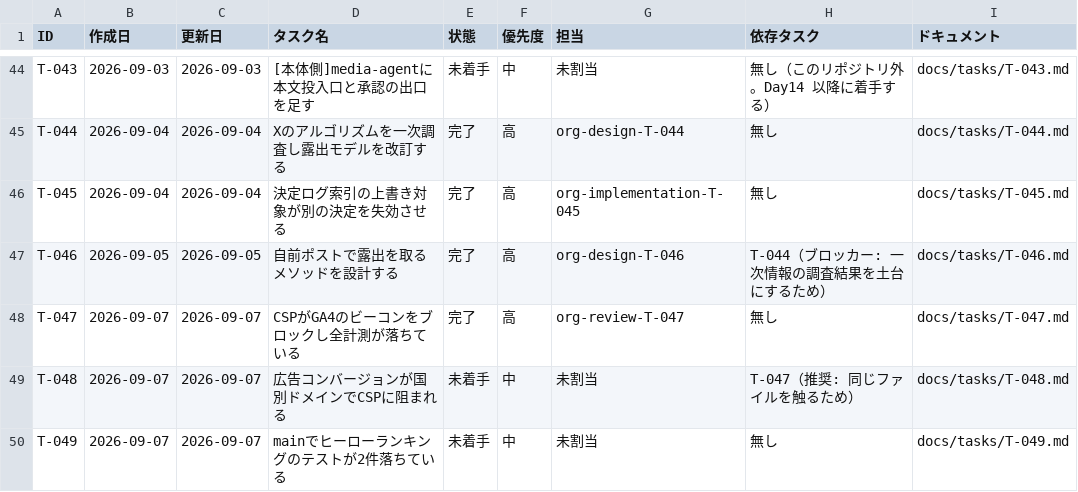
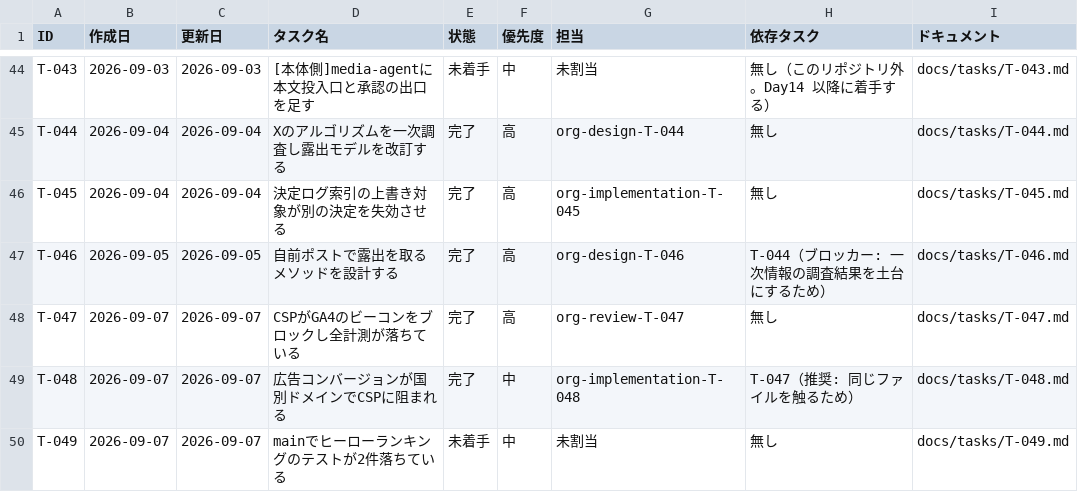
Before and after one commit to umiji/pergram, a CSV file: docs/task-list-pergram.csv, drawn as a sheet; only a part is shown, gaps mark what is left out.

```diff
--- a/docs/task-list-pergram.csv
+++ b/docs/task-list-pergram.csv
@@ -48,3 +48,3 @@ T-046,2026-09-05,2026-09-05,自前ポストで露出を取るメソッドを設
 T-047,2026-09-07,2026-09-07,CSPがGA4のビーコンをブロックし全計測が落ちている,完了,高,org-review-T-047,無し,docs/tasks/T-047.md
-T-048,2026-09-07,2026-09-07,広告コンバージョンが国別ドメインでCSPに阻まれる,未着手,中,未割当,T-047（推奨: 同じファイルを触るため）,docs/tasks/T-048.md
+T-048,2026-09-07,2026-09-07,広告コンバージョンが国別ドメインでCSPに阻まれる,完了,中,org-implementation-T-048,T-047（推奨: 同じファイルを触るため）,docs/tasks/T-048.md
 T-049,2026-09-07,2026-09-07,mainでヒーローランキングのテストが2件落ちている,未着手,中,未割当,無し,docs/tasks/T-049.md
```
Also changed, not shown: 1 other file.
